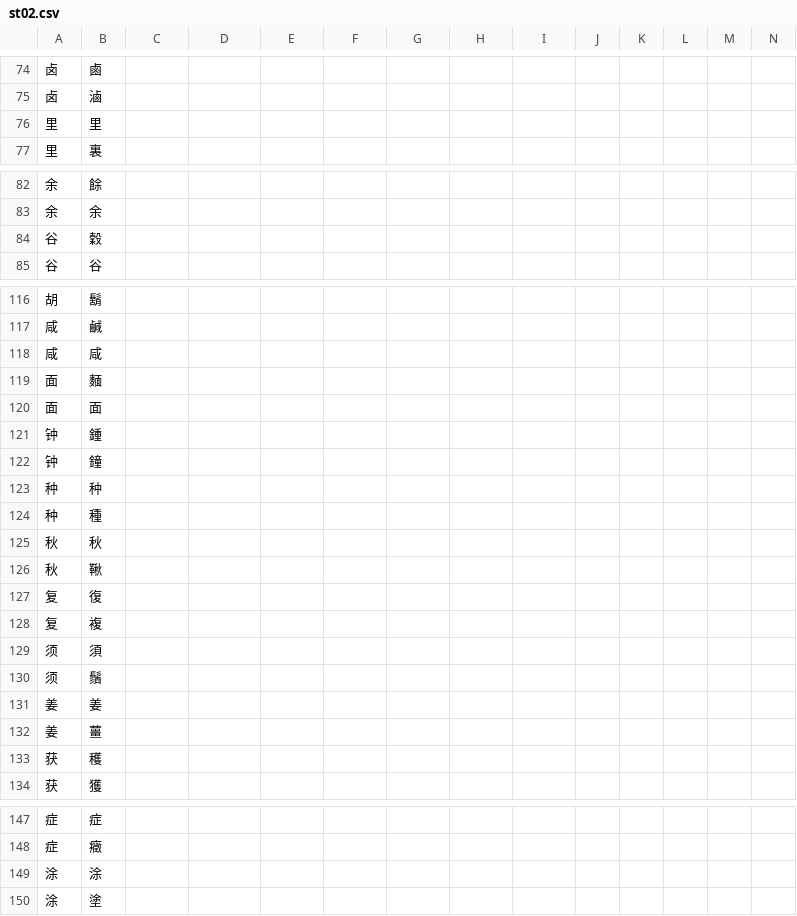
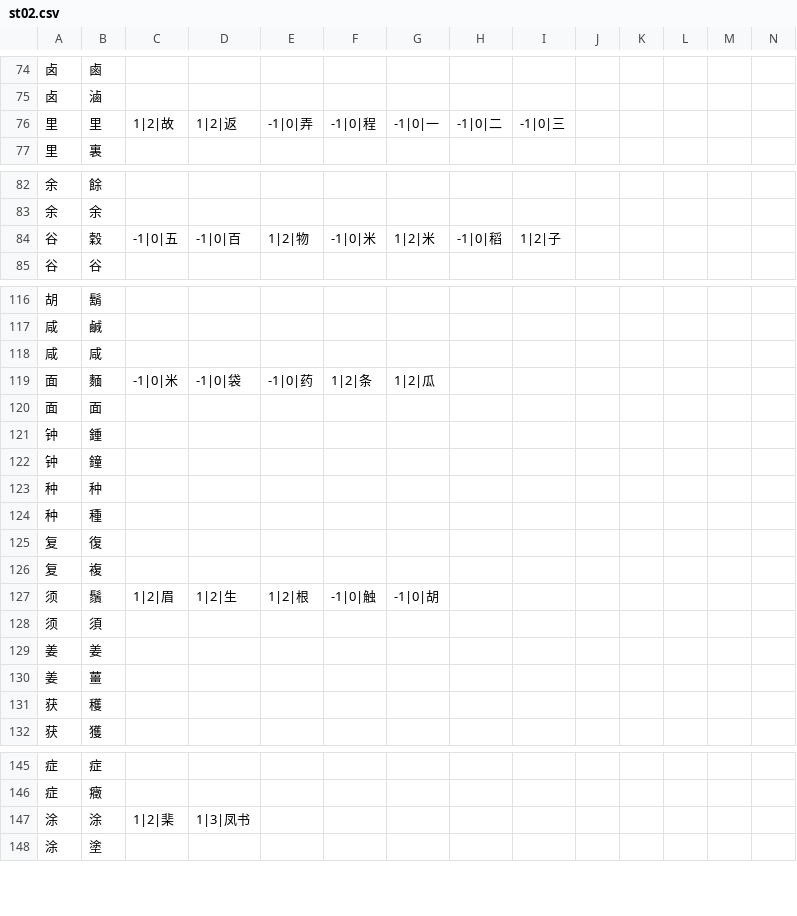
Before and after one commit to lizongying/pyhan, a CSV file: src/pyhan/files/st02.csv, drawn as a sheet; only a part is shown, gaps mark what is left out; removed rows and columns are numbered as before the commit, all else as after; rows hold the shown columns only; the diff covers the shown part only; the diff names each change by its address in the sheet, - before the commit and + after, or states it on an @@ line.

```diff
--- a/src/pyhan/files/st02.csv
+++ b/src/pyhan/files/st02.csv
-C76: (empty)
+C76: 1|2|故
-D76: (empty)
+D76: 1|2|返
-E76: (empty)
+E76: -1|0|弄
-F76: (empty)
+F76: -1|0|程
-G76: (empty)
+G76: -1|0|一
-H76: (empty)
+H76: -1|0|二
-I76: (empty)
+I76: -1|0|三
-C84: (empty)
+C84: -1|0|五
-D84: (empty)
+D84: -1|0|百
-E84: (empty)
+E84: 1|2|物
-F84: (empty)
+F84: -1|0|米
-G84: (empty)
+G84: 1|2|米
-H84: (empty)
+H84: -1|0|稻
-I84: (empty)
+I84: 1|2|子
-C119: (empty)
+C119: -1|0|米
-D119: (empty)
+D119: -1|0|袋
-E119: (empty)
+E119: -1|0|药
-F119: (empty)
+F119: 1|2|条
-G119: (empty)
+G119: 1|2|瓜
-row 125: 秋 | 秋
-row 126: 秋 | 鞦
+row 127: 须 | 鬚 | 1|2|眉 | 1|2|生 | 1|2|根 | -1|0|触 | -1|0|胡
-row 130: 须 | 鬚
-C147: (empty)
+C147: 1|2|棐
-D147: (empty)
+D147: 1|3|凤书
```
Also changed, not shown: 6 added rows and 6 removed rows elsewhere in this file, src/pyhan/files/st00.csv, 2 other files.
